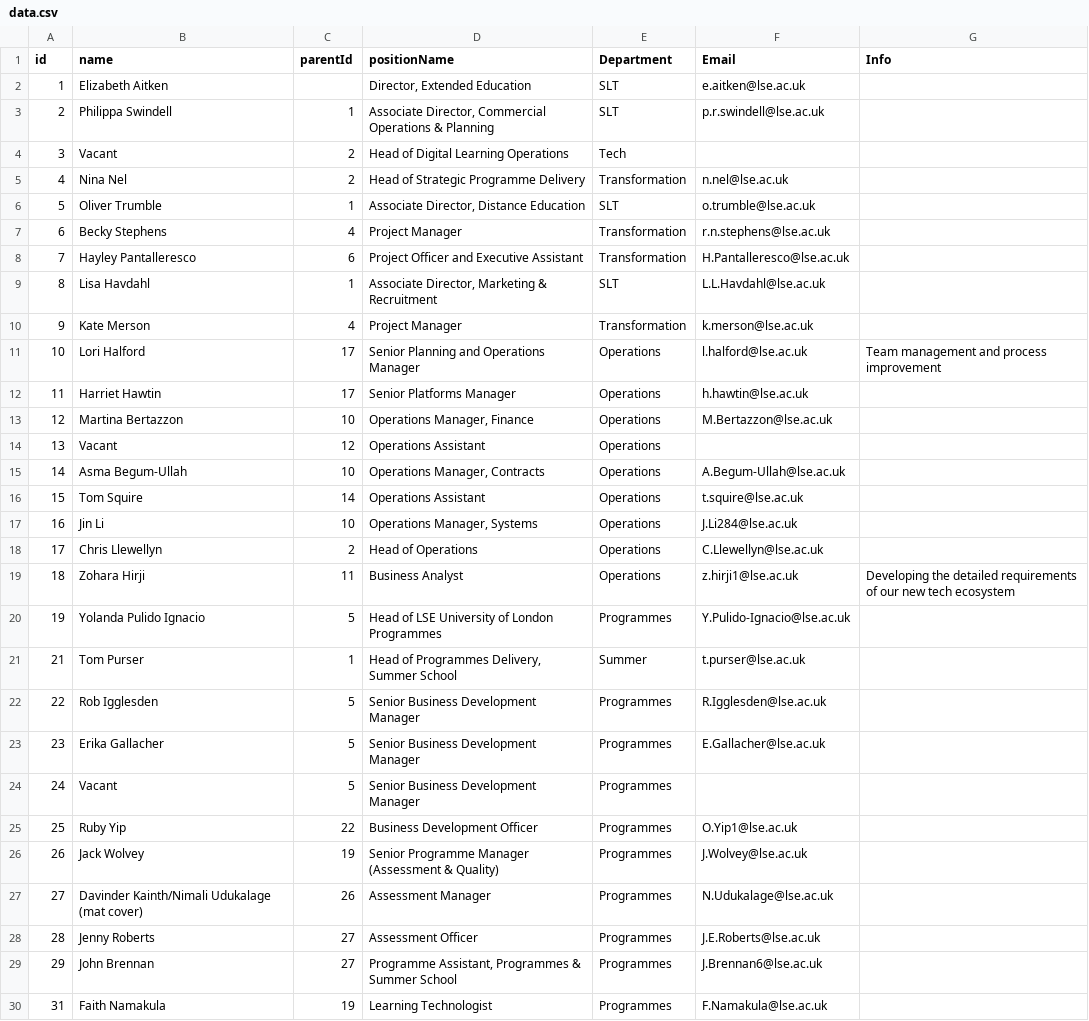
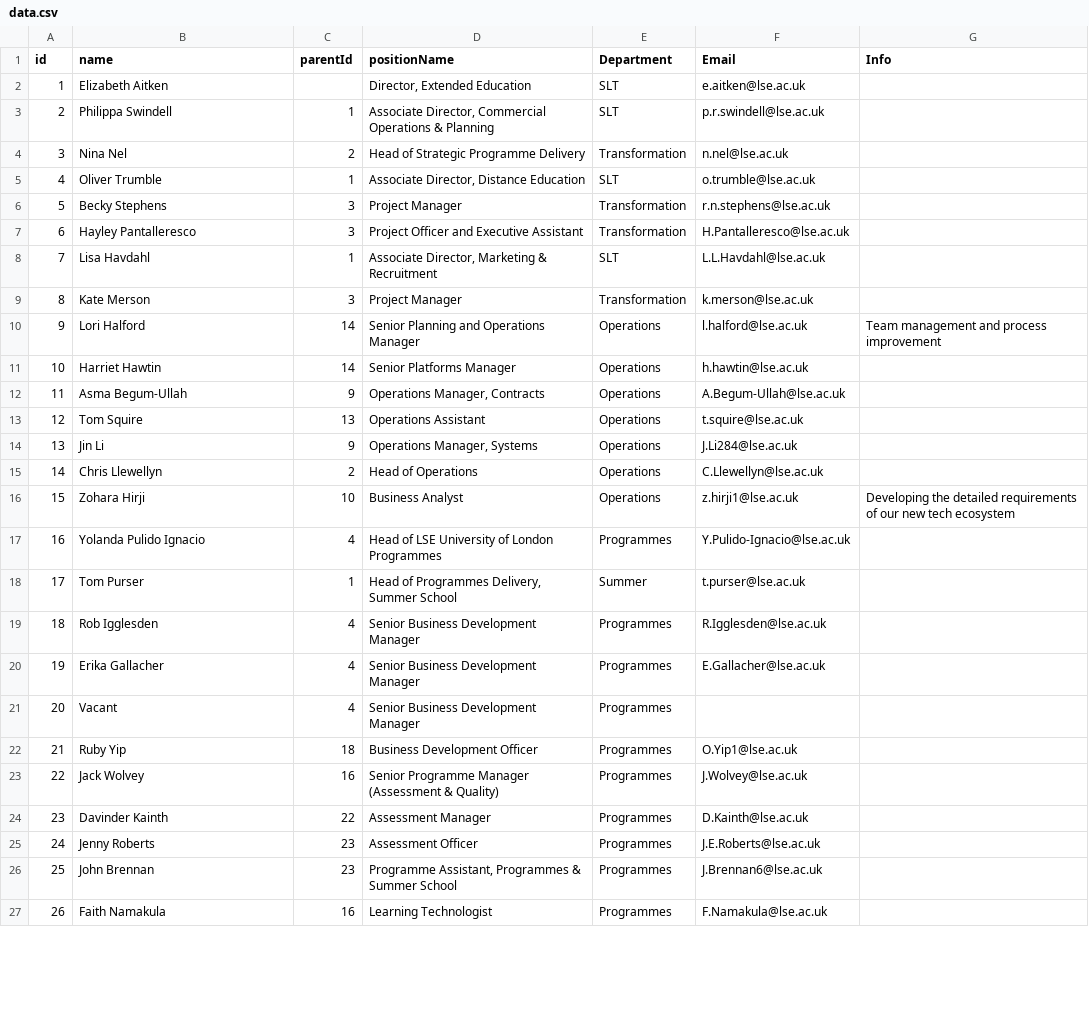
Before and after one commit to ExtendedEducation/org-chart, a CSV file: misc/data.csv, drawn as a sheet; only a part is shown; removed rows and columns are numbered as before the commit, all else as after; the diff covers the shown part only; the diff names each change by its address in the sheet, - before the commit and + after, or states it on an @@ line.

Commit message:
Update data.csv

```diff
--- a/misc/data.csv
+++ b/misc/data.csv
-row 4: 3 | Vacant | 2 | Head of Digital Learning Operations | Tech
@@ column A (id) renumbered from row 4 down @@
-C6 (parentId): 4
+C6 (parentId): 3
-C7 (parentId): 6
+C7 (parentId): 3
-C9 (parentId): 4
+C9 (parentId): 3
-C10:C11 (parentId): 17
+C10:C11 (parentId): 14
-row 13: 12 | Martina Bertazzon | 10 | Operations Manager, Finance | Operations | M.Bertazzon@lse.ac.uk
-row 14: 13 | Vacant | 12 | Operations Assistant | Operations
-C12 (parentId): 10
+C12 (parentId): 9
-C13 (parentId): 14
+C13 (parentId): 13
-C14 (parentId): 10
+C14 (parentId): 9
-C16 (parentId): 11
+C16 (parentId): 10
-C17 (parentId): 5
+C17 (parentId): 4
-C19:C21 (parentId): 5
+C19:C21 (parentId): 4
-C22 (parentId): 22
+C22 (parentId): 18
-C23 (parentId): 19
+C23 (parentId): 16
-row 27: 27 | Davinder Kainth/Nimali Udukalage (mat cover) | 26 | Assessment Manager | Programmes | N.Udukalage@lse.ac.uk
+row 24: 23 | Davinder Kainth | 22 | Assessment Manager | Programmes | D.Kainth@lse.ac.uk
-C25:C26 (parentId): 27
+C25:C26 (parentId): 23
-C27 (parentId): 19
+C27 (parentId): 16
```
Also changed, not shown: 6 removed rows and 21 edited cells elsewhere in this file.
